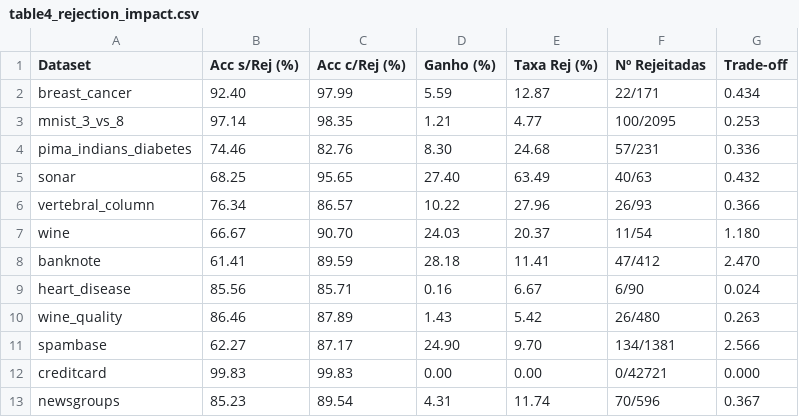
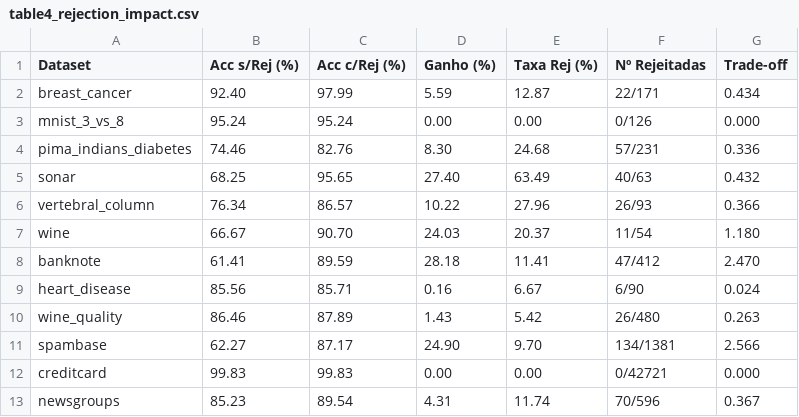
Before and after one commit to gleilsonpedro/Explanation_With_Rejection_final, a CSV file: results/analysis_comparation/tables/table4_rejection_impact.csv, drawn as a sheet.

```diff
--- a/results/analysis_comparation/tables/table4_rejection_impact.csv
+++ b/results/analysis_comparation/tables/table4_rejection_impact.csv
@@ -2,3 +2,3 @@ Dataset,Acc s/Rej (%),Acc c/Rej (%),Ganho (%),Taxa Rej (%),Nº Rejeitadas,Trade-
 breast_cancer,92.40,97.99,5.59,12.87,22/171,0.434
-mnist_3_vs_8,97.14,98.35,1.21,4.77,100/2095,0.253
+mnist_3_vs_8,95.24,95.24,0.00,0.00,0/126,0.000
 pima_indians_diabetes,74.46,82.76,8.30,24.68,57/231,0.336
```
Also changed, not shown: results/analysis_comparation/tables/table1_main_comparison.csv, results/analysis_comparation/tables/table2_speedup.csv, 33 other files.
